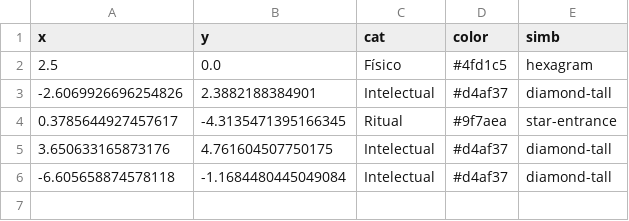
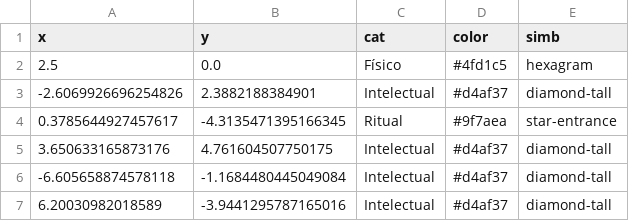
Before and after one commit to ca3ropio/orbe, a CSV file: estrellas.csv, drawn as a sheet.

Commit message:
Sincronización estelar

```diff
--- a/estrellas.csv
+++ b/estrellas.csv
@@ -6 +6,2 @@ x,y,cat,color,simb
 -6.605658874578118,-1.1684480445049084,Intelectual,#d4af37,diamond-tall
+6.20030982018589,-3.9441295787165016,Intelectual,#d4af37,diamond-tall
```
